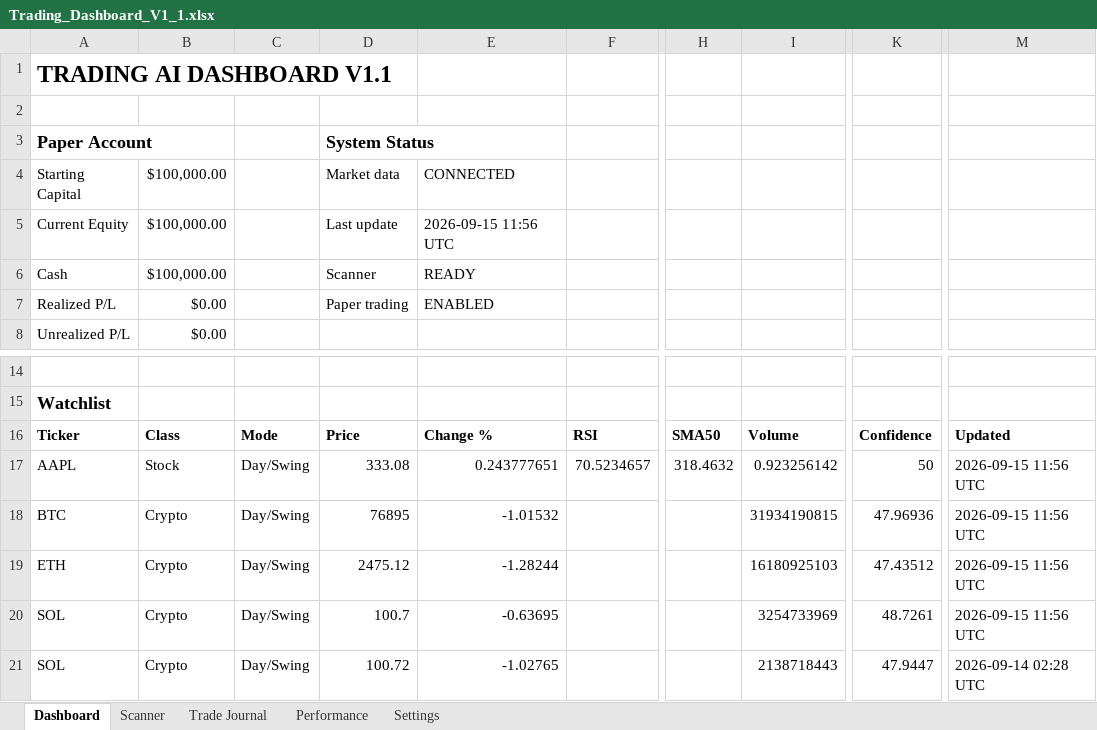
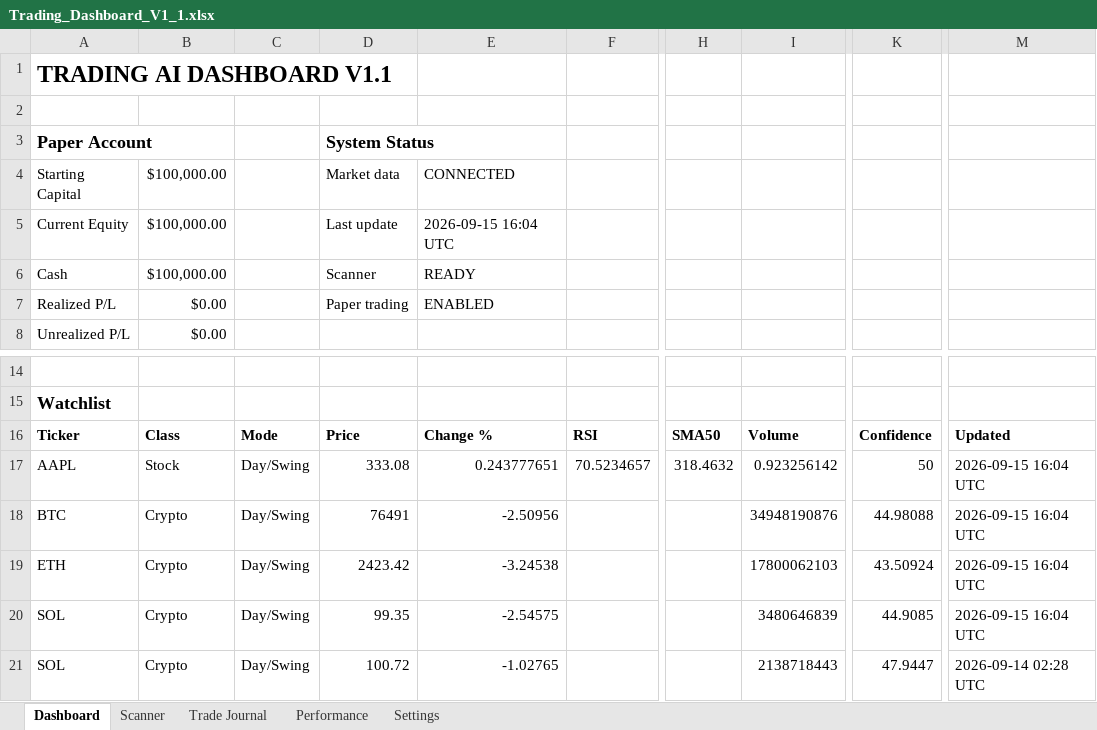
Before and after one commit to Miledy31/TRADING-AI-AGENT, an Excel workbook: Trading_Dashboard_V1_1.xlsx, sheet Dashboard, drawn as a sheet; only a part is shown, gaps mark what is left out; values as stored, in another font and other column widths than the file's, no borders; table styles not drawn; the diff names each change by its address in the sheet, - before the commit and + after, or states it on an @@ line.

```diff
--- a/Trading_Dashboard_V1_1.xlsx (sheet Dashboard)
+++ b/Trading_Dashboard_V1_1.xlsx (sheet Dashboard)
-E5: 2026-09-15 11:56 UTC
+E5: 2026-09-15 16:04 UTC
-M17:M20: 2026-09-15 11:56 UTC
+M17:M20: 2026-09-15 16:04 UTC
-D18: 76895
+D18: 76491
-E18: -1.01532
+E18: -2.50956
-I18: 31934190815
+I18: 34948190876
-K18: 47.96936
+K18: 44.98088
-D19: 2475.12
+D19: 2423.42
-E19: -1.28244
+E19: -3.24538
-I19: 16180925103
+I19: 17800062103
-K19: 47.43512
+K19: 43.50924
-D20: 100.7
+D20: 99.35
-E20: -0.63695
+E20: -2.54575
-I20: 3254733969
+I20: 3480646839
-K20: 48.7261
+K20: 44.9085
```
Also changed, not shown: sheet Scanner.
